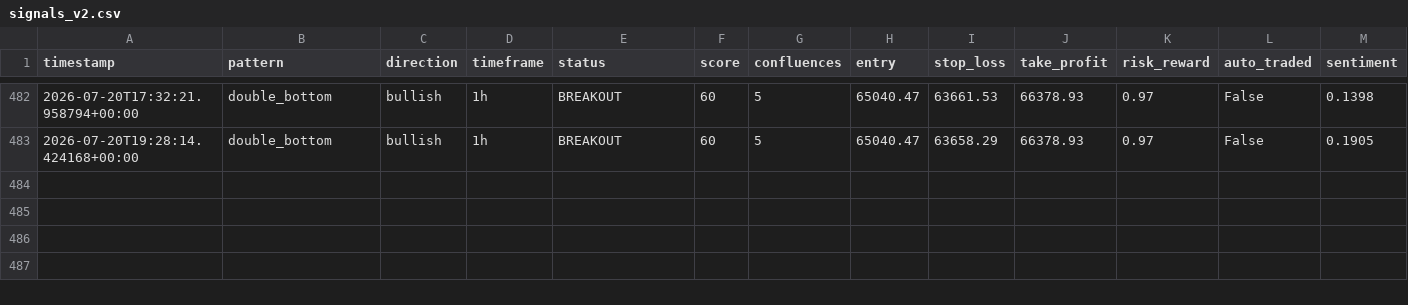
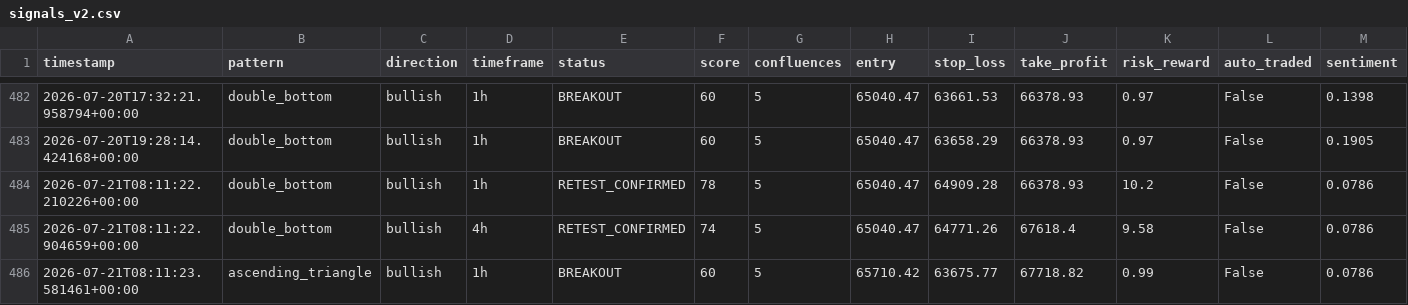
Before and after one commit to Bawaperera/nexus-trading, a CSV file: logs/signals_v2.csv, drawn as a sheet; only a part is shown, gaps mark what is left out; rows hold the shown columns only; the diff names each change by its address in the sheet, - before the commit and + after, or states it on an @@ line.

```diff
--- a/logs/signals_v2.csv
+++ b/logs/signals_v2.csv
+row 484: 2026-07-21T08:11:22.210226+00:00 | double_bottom | bullish | 1h | RETEST_CONFIRMED | 78 | 5 | 65040.47 | 64909.28 | 66378.93 | 10.2 | False | 0.0786
+row 485: 2026-07-21T08:11:22.904659+00:00 | double_bottom | bullish | 4h | RETEST_CONFIRMED | 74 | 5 | 65040.47 | 64771.26 | 67618.4 | 9.58 | False | 0.0786
+row 486: 2026-07-21T08:11:23.581461+00:00 | ascending_triangle | bullish | 1h | BREAKOUT | 60 | 5 | 65710.42 | 63675.77 | 67718.82 | 0.99 | False | 0.0786
```
Also changed, not shown: 2 other files.
